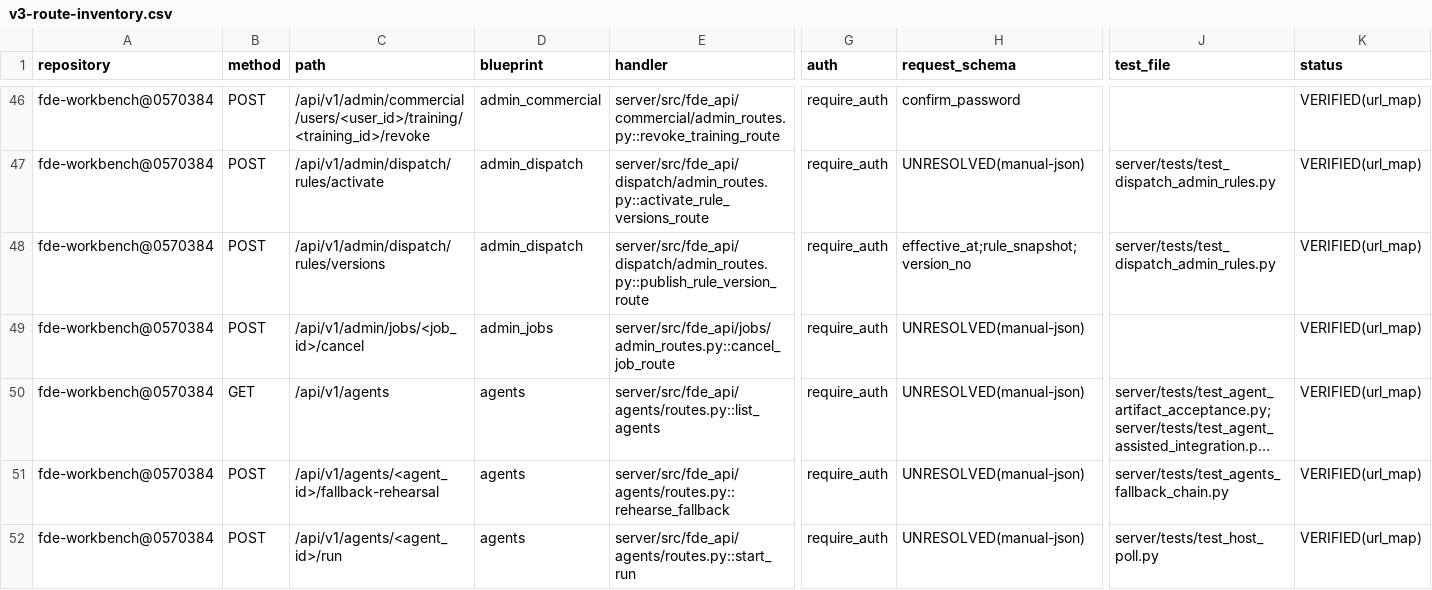
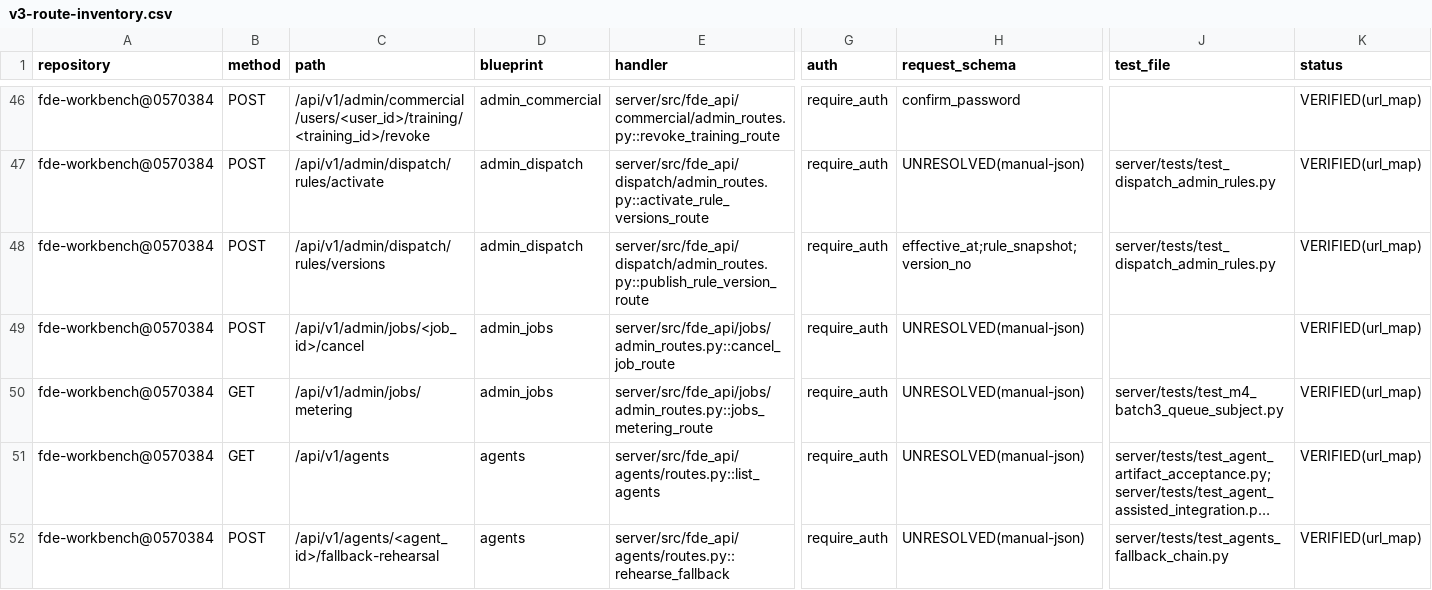
Before and after one commit to caishide/fde-workbench, a CSV file: docs/audit/v3-route-inventory.csv, drawn as a sheet; only a part is shown, gaps mark what is left out; the shorter side is filled out with more unchanged rows; long unchanged cells end in …; rows hold the shown columns only; the diff names each change by its address in the sheet, - before the commit and + after, or states it on an @@ line.

Commit message:
feat(multi-tenant): M4 批次 C——队列 job 主体标签（迁移 e9b4f7c2a8d3 67→68 rev＋两列一索引零回填＋enqueue_outbox/ensure_background_job keyword-only 机械闸＋27 调用点接线＋admin 计量读面；NEW 6 例＋变异 M1/M2）
- 迁移 e9b4f7c2a8d3（挂批次 B c3f7b1d9e5a2 之后保单头）：outbox_events.subject_org
  ＋background_jobs.org_id＋ix_background_jobs_org_id，additive 零回填
  （存量 NULL=平台级——推断不伪装成事实；NULL=平台级＝拍板③计量面非授权面）。
- 机械闸＝编译器强制：enqueue_outbox/ensure_background_job 的 subject_org
  keyword-only 必填，漏声明即 TypeError；归属 helpers 三件（project/user/automation_task）。
- 27 个生产调用点全接线；dispatch 单点复制 event.subject_org → job.org_id。
- 计量读面 GET /admin/jobs/metering（admin 只读 403 闸；按 org 分组 active/terminal
  ＋平台级单列＋queue_depth；不进 api_catalog）。
- 静态钉：全仓调用点窗口内必须显式 subject_org=＋dispatch 必须传 event.subject_org
  （★当场抓到 grep 盘点遗漏的 solutions/service.py 两处调用点）。
- NEW test_m4_batch3_queue_subject.py 6 例；变异 M1 摘 dispatch 复制 ⇒ 全链钉红 2／
  M2 摘计量分组 ⇒ 读面红 1→字节级还原＋sha256 对账→6 绿；邻域回归 63 例绿。
- ★实施期自查修正两处（mypy 闸当场抓住）：translator 初版接 row.project_id——
  TranslatorTranslation 无此列，改 subject_org_of_user(row.created_by_user_id)；
  solutions _retry_failed_export 的 document_for_org 条件绑定 union-attr——
  取值移出 if 块＋None 早退（fail-closed）。
- 文档三件：盘点表 M4 销号追踪批次 C 行／CHANGELOG 批次 C 节（顺带修正批次 B 节头
  「## ##」双井号残渣）／AGENTS 当前状态行批次 C 段＋口径行整行修复（三层嵌套前缀
  家族缺陷收拢＋批次 A/B 补进标题＋结构数推进 68 迁移/465 路由）。
- 结构口径（融合树预期，终值以本 PR CI 为准）：465 路由（含上游 #341 +1）／51 蓝图／
  150 表／68 rev 单头 e9b4f7c2a8d3；pytest 合并树预期 3096 收集 = 3089 passed + 7 skipped；
  mypy 279 基线不变；ruff 绿。

```diff
--- a/docs/audit/v3-route-inventory.csv
+++ b/docs/audit/v3-route-inventory.csv
+row 50: fde-workbench@0570384 | GET | /api/v1/admin/jobs/metering | admin_jobs | server/src/fde_api/jobs/admin_routes.py::jobs_metering_route | require_auth | UNRESOLVED(manual-json) | server/tests/test_m4_batch3_queue_subject.py | VERIFIED(url_map)
```
Also changed, not shown: docs/audit/v3-database-inventory.csv, 37 other files.
